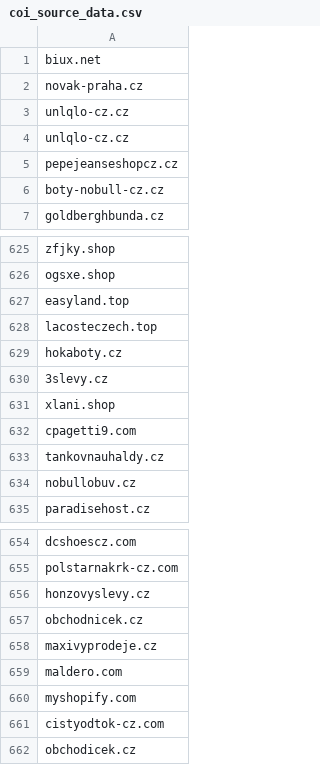
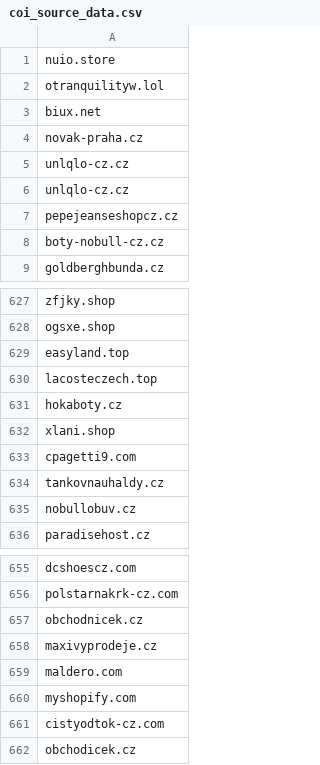
Before and after one commit to oubrecht-com/coi-adblock-list, a CSV file: coi_source_data.csv, drawn as a sheet; only a part is shown, gaps mark what is left out; removed rows and columns are numbered as before the commit, all else as after; the diff names each change by its address in the sheet, - before the commit and + after, or states it on an @@ line.

Commit message:
Automated update

```diff
--- a/coi_source_data.csv
+++ b/coi_source_data.csv
+row 1: nuio.store
+row 2: otranquilityw.lol
-row 630: 3slevy.cz
-row 656: honzovyslevy.cz
```
